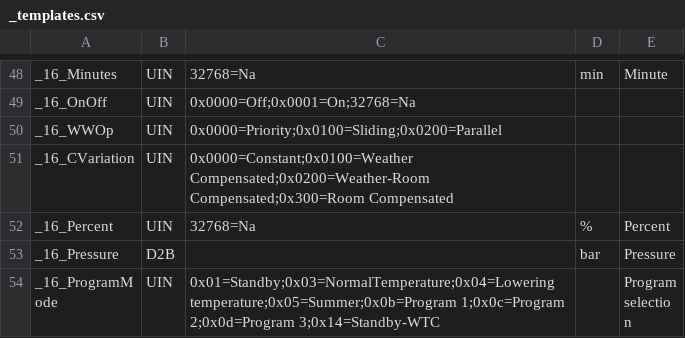
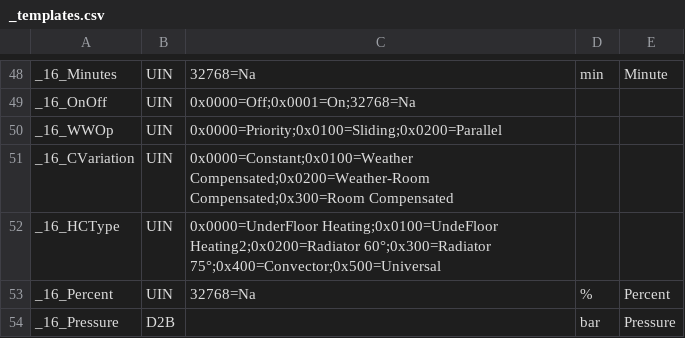
Before and after one commit to aghulas/ebusd-configuration-weishaupt, a CSV file: weishaupt/_templates.csv, drawn as a sheet; only a part is shown, gaps mark what is left out; the shorter side is filled out with more unchanged rows.

```diff
--- a/weishaupt/_templates.csv
+++ b/weishaupt/_templates.csv
@@ -51,2 +51,3 @@ _16_WWOp,UIN,0x0000=Priority;0x0100=Sliding;0x0200=Parallel,,
 _16_CVariation,UIN,0x0000=Constant;0x0100=Weather Compensated;0x0200=Weather-Room Compensated;0x300=Room Compensated,,
+_16_HCType,UIN,0x0000=UnderFloor Heating;0x0100=UndeFloor Heating2;0x0200=Radiator 60°;0x300=Radiator 75°;0x400=Convector;0x500=Universal
 _16_Percent,UIN,32768=Na,%,Percent
```
Also changed, not shown: 16 other files.
